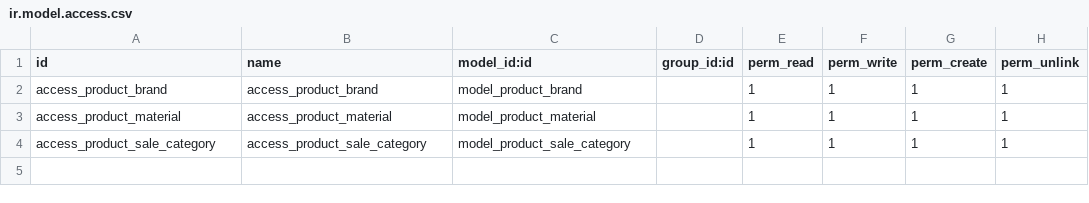
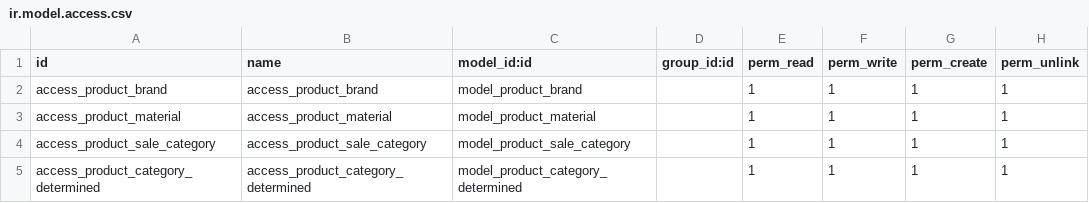
Before and after one commit to qztel/SHSinefine, a CSV file: zhaogu_sale/security/ir.model.access.csv, drawn as a sheet; the diff names each change by its address in the sheet, - before the commit and + after, or states it on an @@ line.

```diff
--- a/zhaogu_sale/security/ir.model.access.csv
+++ b/zhaogu_sale/security/ir.model.access.csv
+row 5: access_product_category_determined | access_product_category_determined | model_product_category_determined |  | 1 | 1 | 1 | 1
```
Also changed, not shown: 9 other files.
